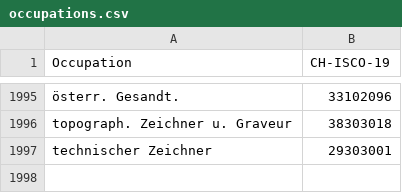
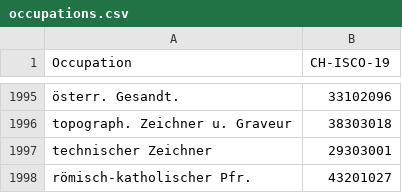
Before and after one commit to brawer/bern-addresses, a CSV file: src/occupations.csv, drawn as a sheet; only a part is shown, gaps mark what is left out.

Commit message:
Update occupations.csv with römisch-katholischer Pfr.

```diff
--- a/src/occupations.csv
+++ b/src/occupations.csv
@@ -1997 +1997,2 @@ topograph. Zeichner u. Graveur,38303018
 technischer Zeichner,29303001
+römisch-katholischer Pfr.,43201027
```
